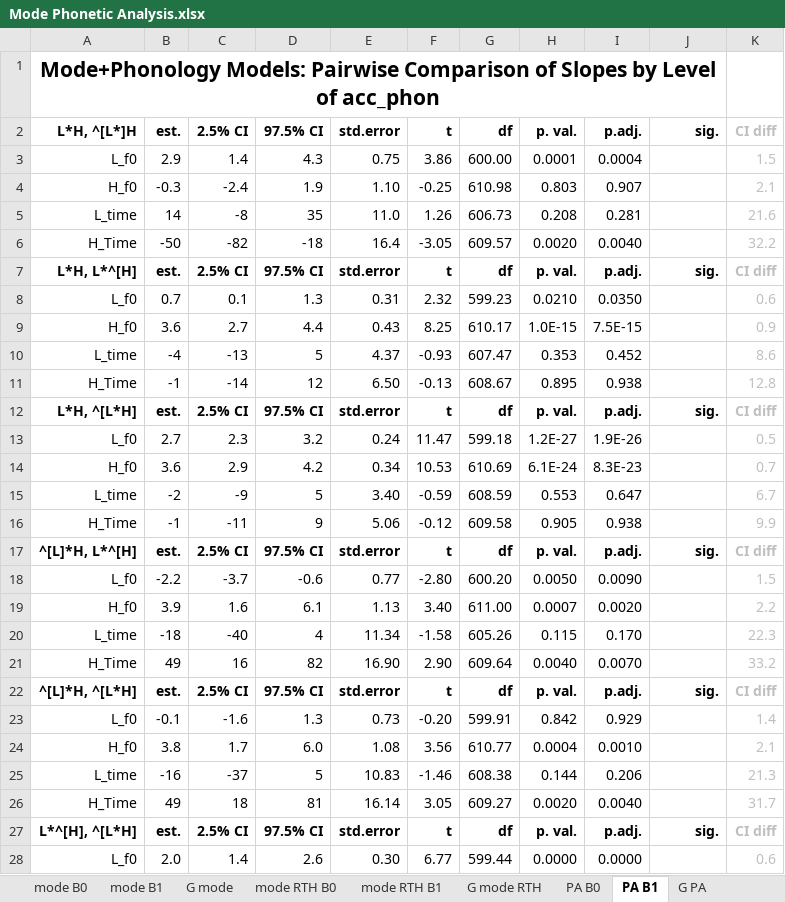
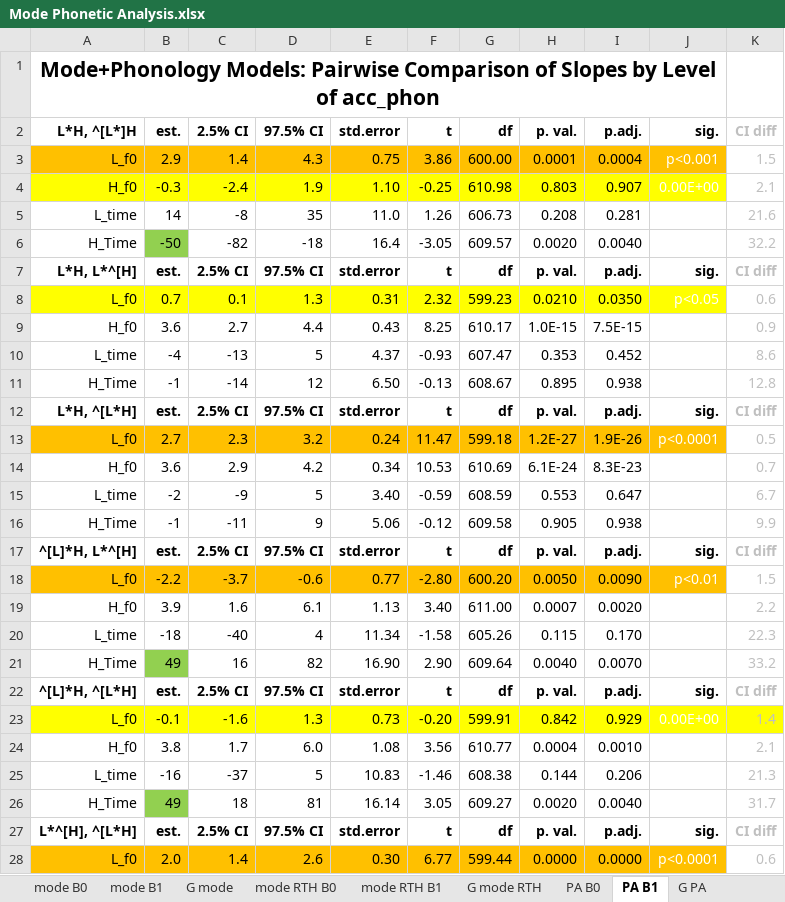
Before and after one commit to AERodgers/PhD, an Excel workbook: Ch_7_Sentence_Modes/Mode Phonetic Analysis.xlsx, sheet PA B1, drawn as a sheet; only a part is shown; values as stored, in another font and other column widths than the file's, no borders; conditional formats not drawn; the diff covers the shown part only; the diff names each change by its address in the sheet, - before the commit and + after, or states it on an @@ line.

```diff
--- a/Ch_7_Sentence_Modes/Mode Phonetic Analysis.xlsx (sheet PA B1)
+++ b/Ch_7_Sentence_Modes/Mode Phonetic Analysis.xlsx (sheet PA B1)
-A3:J3 fill: none
+A3:J3 fill: #FFC000
-A4:J4 fill: none
+A4:J4 fill: #FFFF00
-B6 fill: none
+B6 fill: #92D050
-A8:J8 fill: none
+A8:J8 fill: #FFFF00
-A13:J13 fill: none
+A13:J13 fill: #FFC000
-A18:J18 fill: none
+A18:J18 fill: #FFC000
-B21 fill: none
+B21 fill: #92D050
-A23:K23 fill: none
+A23:K23 fill: #FFFF00
-B26 fill: none
+B26 fill: #92D050
-A28:J28 fill: none
+A28:J28 fill: #FFC000
```
Also changed, not shown: cell formats elsewhere in this sheet, sheet Utt mean betas, sheet G Utt, sheet comparisons, sheet Utt full B1, charts or pictures, 12 other files.
